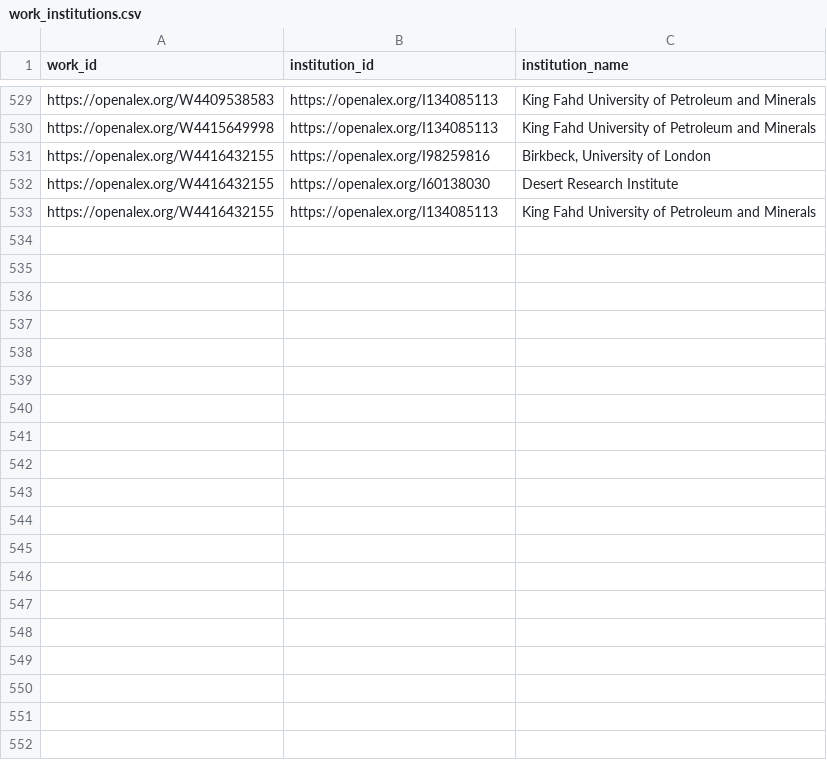
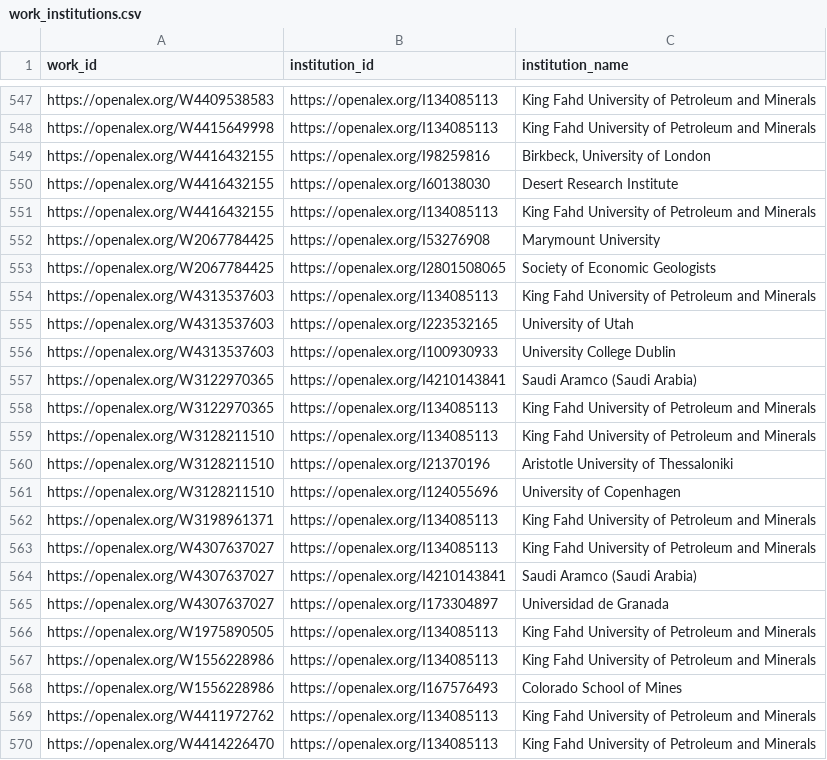
Before and after one commit to geosciencearabia/idb, a CSV file: data/work_institutions.csv, drawn as a sheet; only a part is shown, gaps mark what is left out; the diff covers the shown part only.

```diff
--- a/data/work_institutions.csv
+++ b/data/work_institutions.csv
@@ -533 +551,20 @@ https://openalex.org/W4416432155,https://openalex.org/I60138030,Desert Research
 https://openalex.org/W4416432155,https://openalex.org/I134085113,King Fahd University of Petroleum and Minerals
+https://openalex.org/W2067784425,https://openalex.org/I53276908,Marymount University
+https://openalex.org/W2067784425,https://openalex.org/I2801508065,Society of Economic Geologists
+https://openalex.org/W4313537603,https://openalex.org/I134085113,King Fahd University of Petroleum and Minerals
+https://openalex.org/W4313537603,https://openalex.org/I223532165,University of Utah
+https://openalex.org/W4313537603,https://openalex.org/I100930933,University College Dublin
+https://openalex.org/W3122970365,https://openalex.org/I4210143841,Saudi Aramco (Saudi Arabia)
+https://openalex.org/W3122970365,https://openalex.org/I134085113,King Fahd University of Petroleum and Minerals
+https://openalex.org/W3128211510,https://openalex.org/I134085113,King Fahd University of Petroleum and Minerals
+https://openalex.org/W3128211510,https://openalex.org/I21370196,Aristotle University of Thessaloniki
+https://openalex.org/W3128211510,https://openalex.org/I124055696,University of Copenhagen
+https://openalex.org/W3198961371,https://openalex.org/I134085113,King Fahd University of Petroleum and Minerals
+https://openalex.org/W4307637027,https://openalex.org/I134085113,King Fahd University of Petroleum and Minerals
+https://openalex.org/W4307637027,https://openalex.org/I4210143841,Saudi Aramco (Saudi Arabia)
+https://openalex.org/W4307637027,https://openalex.org/I173304897,Universidad de Granada
+https://openalex.org/W1975890505,https://openalex.org/I134085113,King Fahd University of Petroleum and Minerals
+https://openalex.org/W1556228986,https://openalex.org/I134085113,King Fahd University of Petroleum and Minerals
+https://openalex.org/W1556228986,https://openalex.org/I167576493,Colorado School of Mines
+https://openalex.org/W4411972762,https://openalex.org/I134085113,King Fahd University of Petroleum and Minerals
+https://openalex.org/W4414226470,https://openalex.org/I134085113,King Fahd University of Petroleum and Minerals
```
Also changed, not shown: 18 added rows elsewhere in this file, data/config/authors-source.csv, 14 other files.
